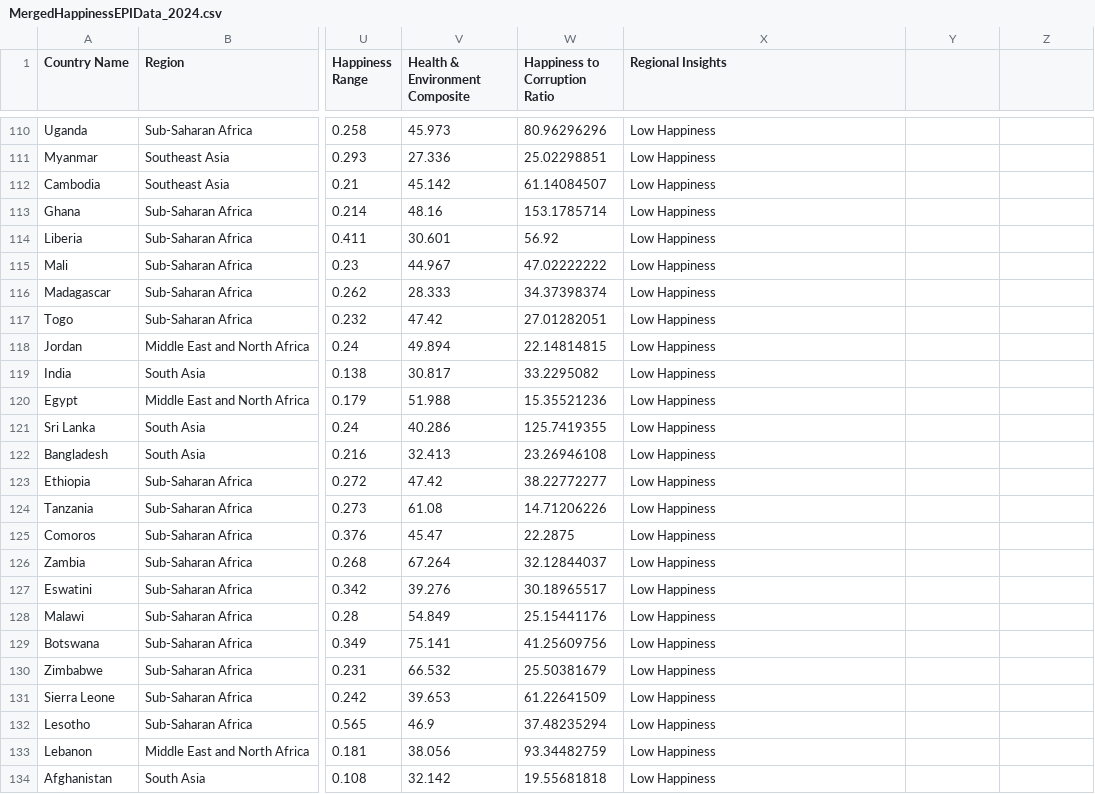
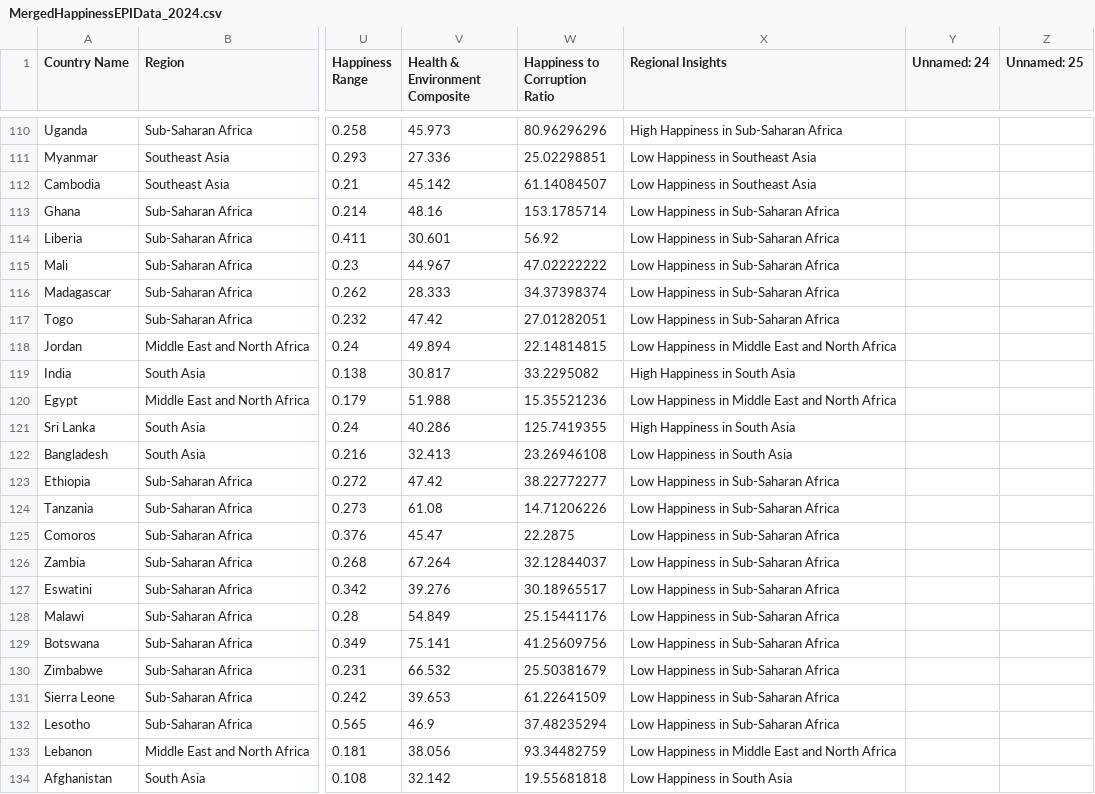
Before and after one commit to sash-04/WorldHappiness, a CSV file: MergedHappinessEPIData_2024.csv, drawn as a sheet; only a part is shown, gaps mark what is left out; the diff covers the shown part only; the diff names each change by its address in the sheet, - before the commit and + after, or states it on an @@ line.

```diff
--- a/MergedHappinessEPIData_2024.csv
+++ b/MergedHappinessEPIData_2024.csv
-Y1: (empty)
+Y1: Unnamed: 24
-Z1: (empty)
+Z1: Unnamed: 25
-X110 (Regional Insights): Low Happiness
+X110 (Regional Insights): High Happiness in Sub-Saharan Africa
-X111:X112 (Regional Insights): Low Happiness
+X111:X112 (Regional Insights): Low Happiness in Southeast Asia
-X113:X117 (Regional Insights): Low Happiness
+X113:X117 (Regional Insights): Low Happiness in Sub-Saharan Africa
-X118 (Regional Insights): Low Happiness
+X118 (Regional Insights): Low Happiness in Middle East and North Africa
-X119 (Regional Insights): Low Happiness
+X119 (Regional Insights): High Happiness in South Asia
-X120 (Regional Insights): Low Happiness
+X120 (Regional Insights): Low Happiness in Middle East and North Africa
-X121 (Regional Insights): Low Happiness
+X121 (Regional Insights): High Happiness in South Asia
-X122 (Regional Insights): Low Happiness
+X122 (Regional Insights): Low Happiness in South Asia
-X123:X132 (Regional Insights): Low Happiness
+X123:X132 (Regional Insights): Low Happiness in Sub-Saharan Africa
-X133 (Regional Insights): Low Happiness
+X133 (Regional Insights): Low Happiness in Middle East and North Africa
-X134 (Regional Insights): Low Happiness
+X134 (Regional Insights): Low Happiness in South Asia
```
Also changed, not shown: 118 edited cells elsewhere in this file.
